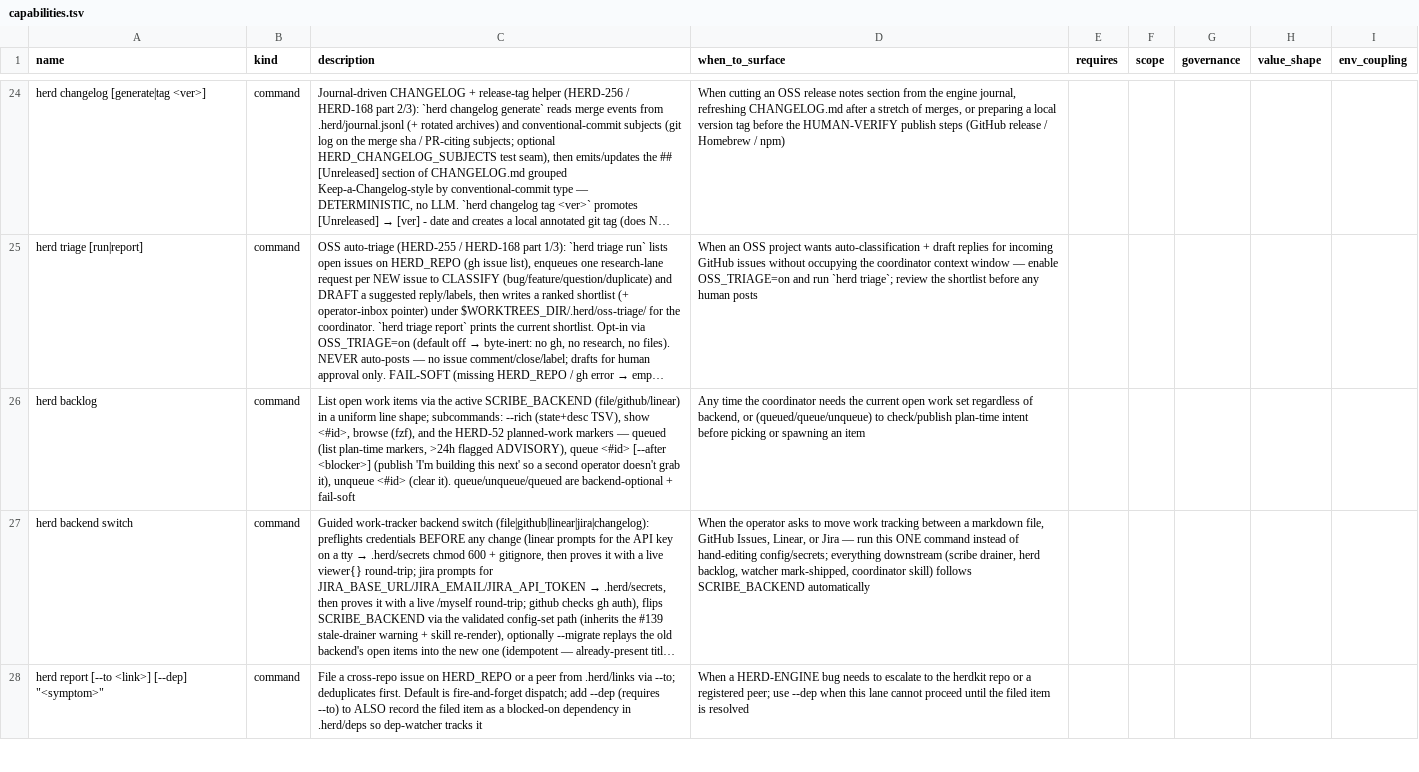
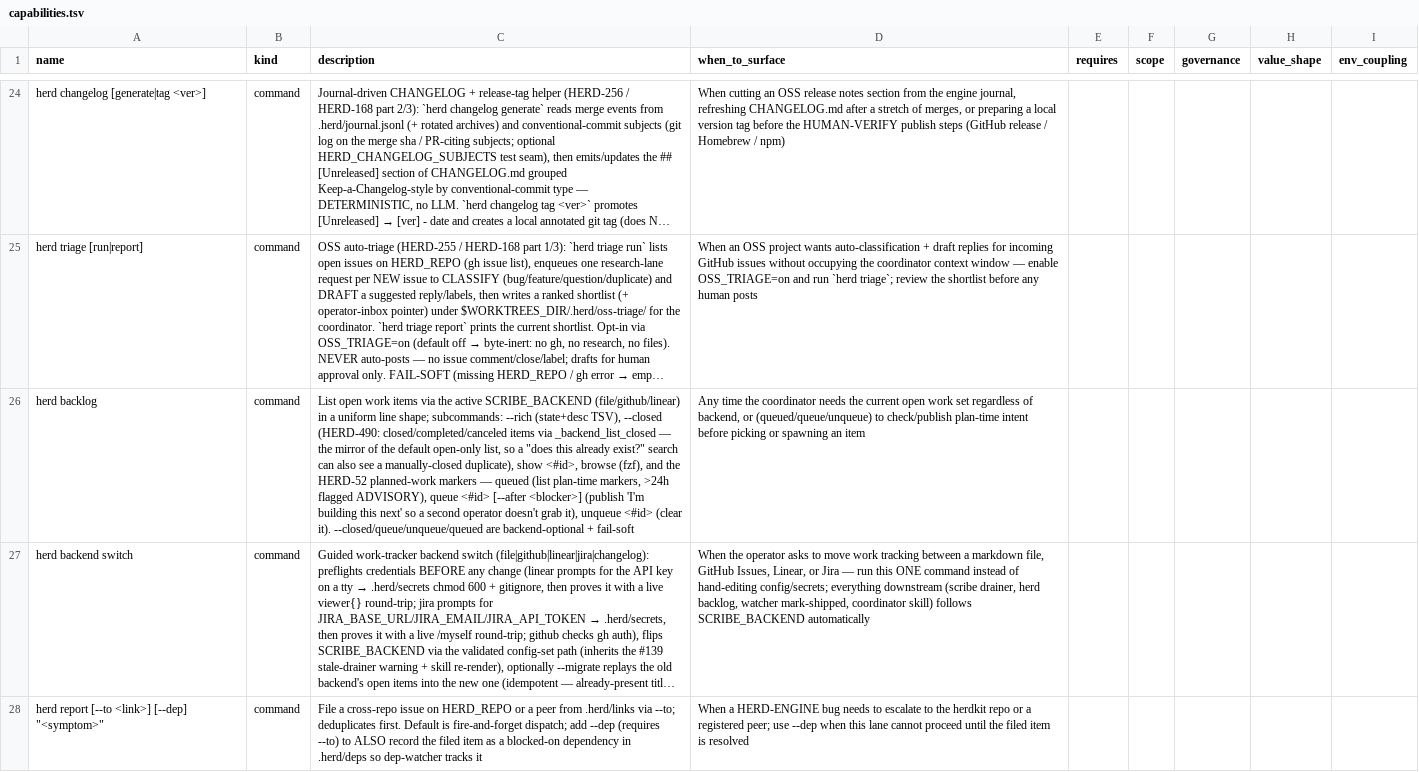
Before and after one commit to briankeegan1/herdkit, a TSV file: templates/capabilities.tsv, drawn as a sheet; only a part is shown, gaps mark what is left out; long unchanged cells end in …; the diff names each change by its address in the sheet, - before the commit and + after, or states it on an @@ line.

Commit message:
fix(sweep): stop unmatched-merge relinks from filing Backlog-state phantoms
Leg 6 (sweep_leg_links) enqueues a scribe request when a merged PR's Refs:
line names no tracker item. Filing that item as a plain Add left it sitting
in the backend's default new-issue state forever — a phantom Backlog row
for work that already shipped, since nothing ever revisited it.

- scribe-step.sh parses an anchored UNMATCHED-MERGE: <url> marker (mirrors
  HERD-183's sequencing-clause marker) and, on a successful create, calls
  _backend_mark_shipped immediately so the item lands done, never Backlog.
- Every create along this path journals a loud tracker_create_unmatched_merge
  event (component=sweep reason=unmatched-merge), success or fail-soft.
- Added _backend_list_closed (linear) + `herd backlog --closed`, and the
  relink request now points the scribe's search at closed items too — a
  manually-worded close was invisible to the open-only default listing.
- console-section.sh: a duplicate healed row for the same ref now supersedes
  to the newest only, instead of rendering twice (observed on PR #606).

Refs: HERD-490

```diff
--- a/templates/capabilities.tsv
+++ b/templates/capabilities.tsv
-C26 (description): …(state+desc TSV), show <#id>, browse (fzf), and the HERD-52 planned-work markers — queued (list plan-time markers, >24h flagged ADVISORY), queue <#id> [--after <blocker>] (publish 'I'm building this next' so a second operator doesn't grab it), unqueue <#id> (clear it). queue/unqueue/queued are backend-optional…
+C26 (description): …(state+desc TSV), --closed (HERD-490: closed/completed/canceled items via _backend_list_closed — the mirror of the default open-only list, so a "does this already exist?" search can also see a manually-closed duplicate), show <#id>, browse (fzf), and the HERD-52 planned-work markers — queued (list plan-time markers, >24h flagged ADVISORY), queue <#id> [--after <blocker>] (publish 'I'm building this next' so a second operator doesn't grab it), unqueue <#id> (clear it). --closed/queue/unqueue/queued are backend-optional…
```
Also changed, not shown: 10 other files.
